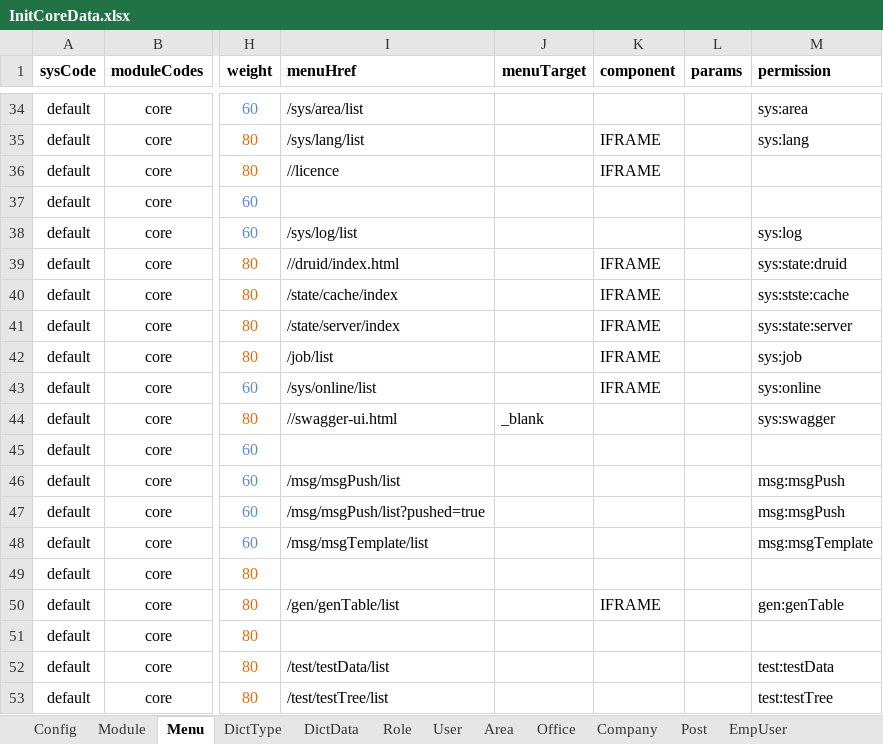
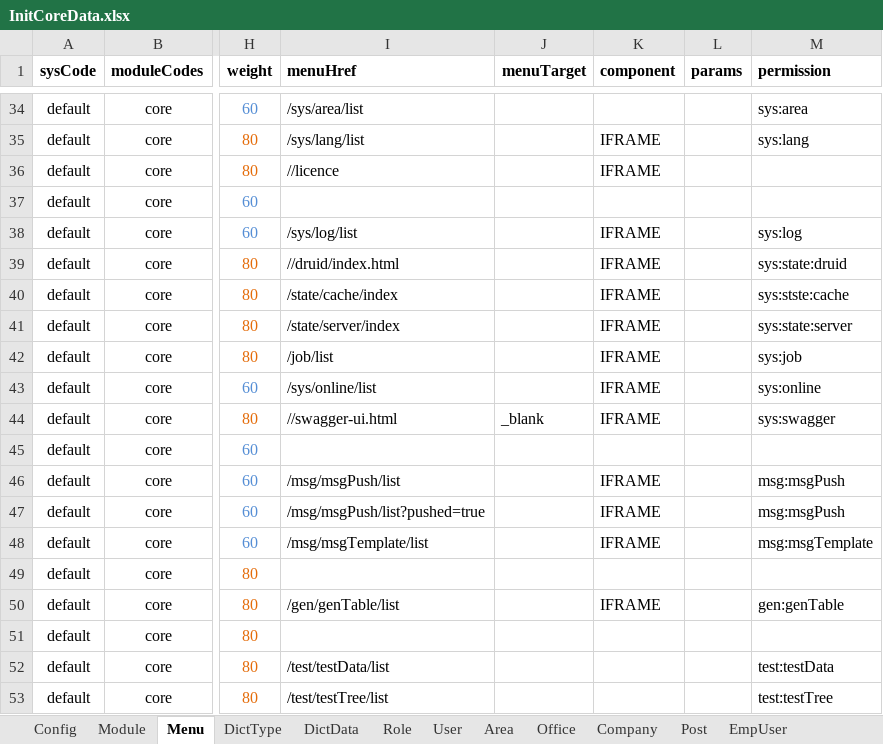
Before and after one commit to thinkgem/jeesite, an Excel workbook: modules/core/src/main/java/com/jeesite/modules/sys/db/InitCoreData.xlsx, sheet Menu, drawn as a sheet; only a part is shown, gaps mark what is left out; values as stored, in another font and other column widths than the file's, no borders; the diff covers the shown part only; the diff names each change by its address in the sheet, - before the commit and + after, or states it on an @@ line.

```diff
--- a/modules/core/src/main/java/com/jeesite/modules/sys/db/InitCoreData.xlsx (sheet Menu)
+++ b/modules/core/src/main/java/com/jeesite/modules/sys/db/InitCoreData.xlsx (sheet Menu)
-K38 (component): (empty)
+K38 (component): IFRAME
-K44 (component): (empty)
+K44 (component): IFRAME
-K46:K48 (component): (empty)
+K46:K48 (component): IFRAME
```
Also changed, not shown: 3 added rows and 15 edited cells elsewhere in this sheet, 2 other files.
